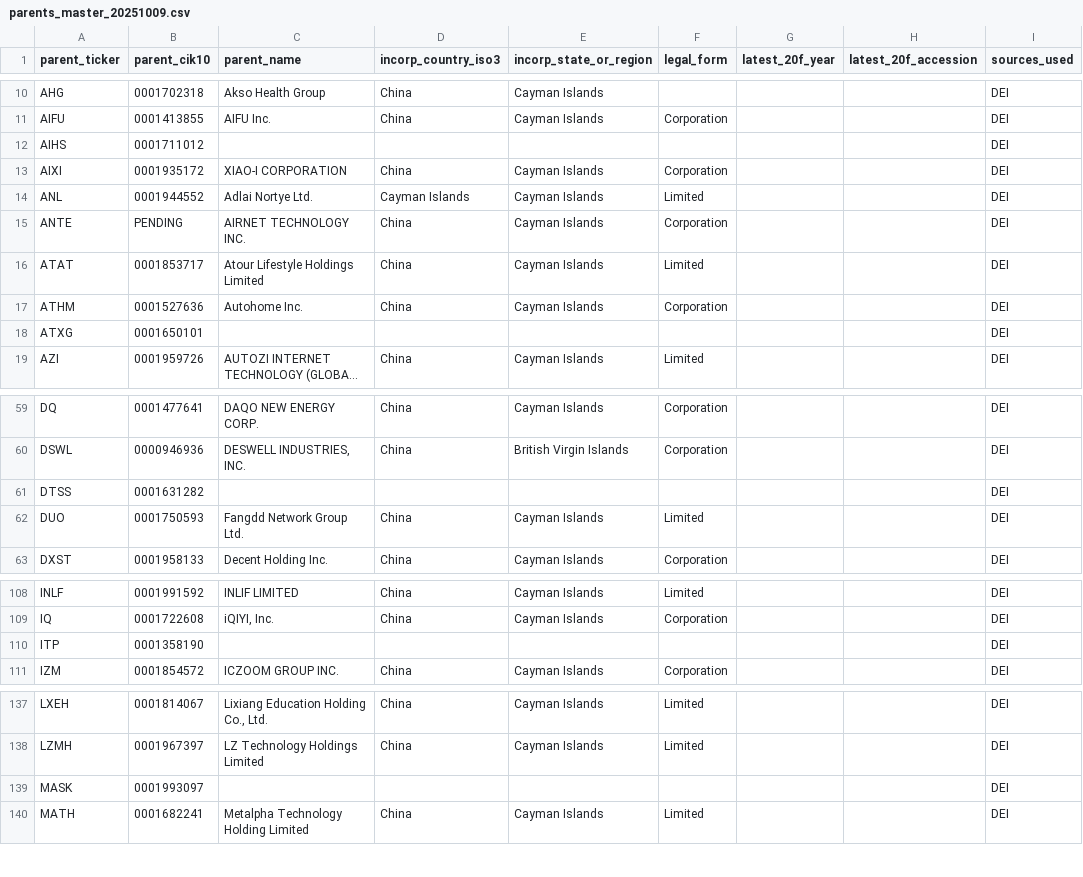
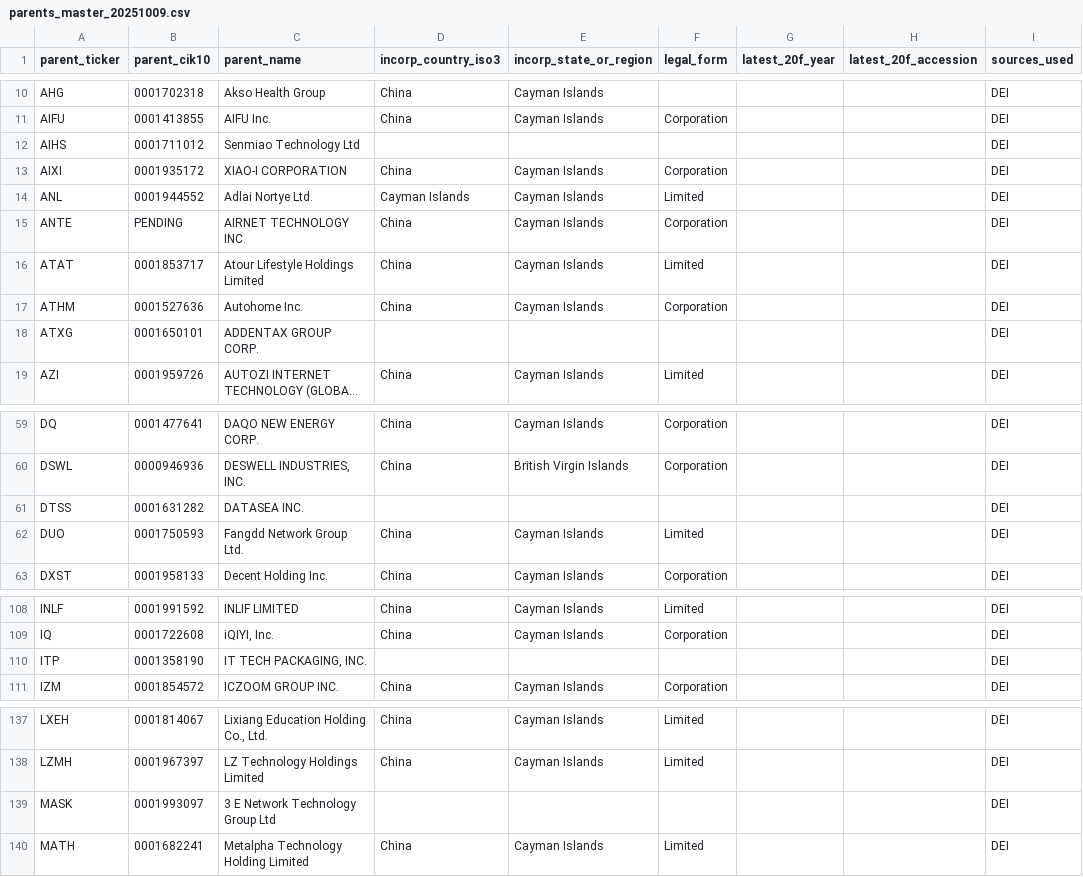
Before and after one commit to wjbalduf/MappingGlobalChinaMQP, a CSV file: data/clean/parents_master_20251009.csv, drawn as a sheet; only a part is shown, gaps mark what is left out; long unchanged cells end in …; the diff covers the shown part only; the diff names each change by its address in the sheet, - before the commit and + after, or states it on an @@ line.

Commit message:
All names found

```diff
--- a/data/clean/parents_master_20251009.csv
+++ b/data/clean/parents_master_20251009.csv
-C12 (parent_name): (empty)
+C12 (parent_name): Senmiao Technology Ltd
-C18 (parent_name): (empty)
+C18 (parent_name): ADDENTAX GROUP CORP.
-C61 (parent_name): (empty)
+C61 (parent_name): DATASEA INC.
-C110 (parent_name): (empty)
+C110 (parent_name): IT TECH PACKAGING, INC.
-C139 (parent_name): (empty)
+C139 (parent_name): 3 E Network Technology Group Ltd
```
Also changed, not shown: 23 edited cells elsewhere in this file, 1 other file.
